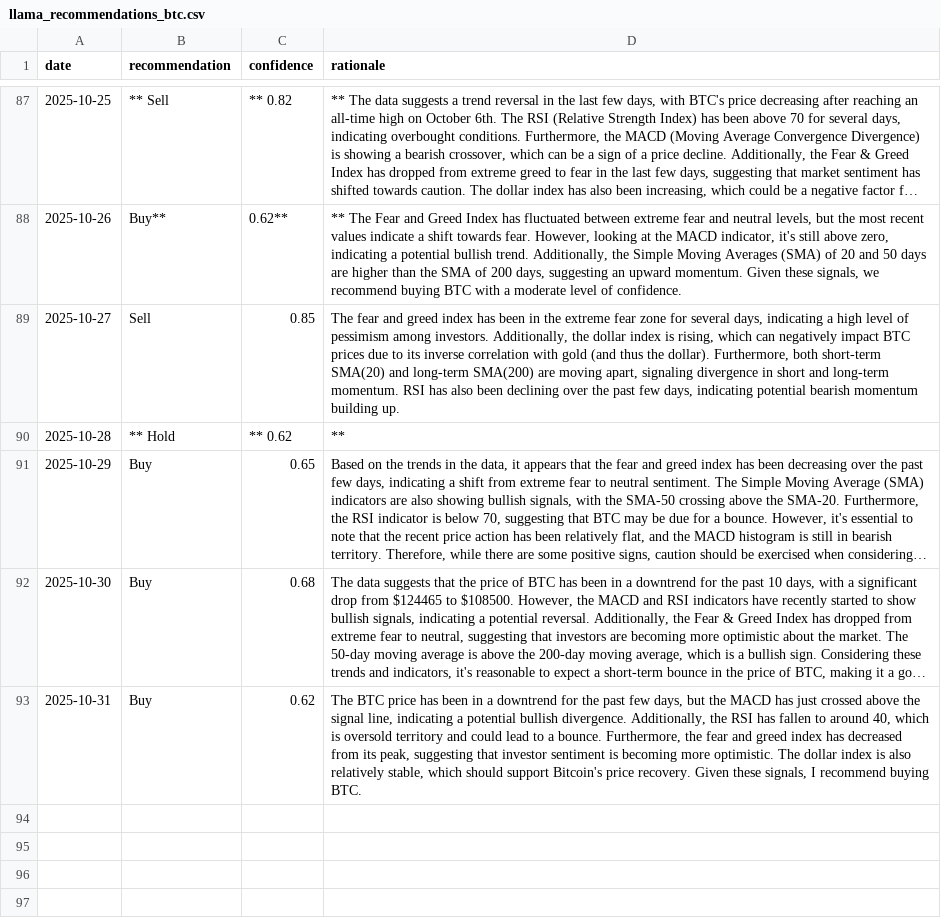
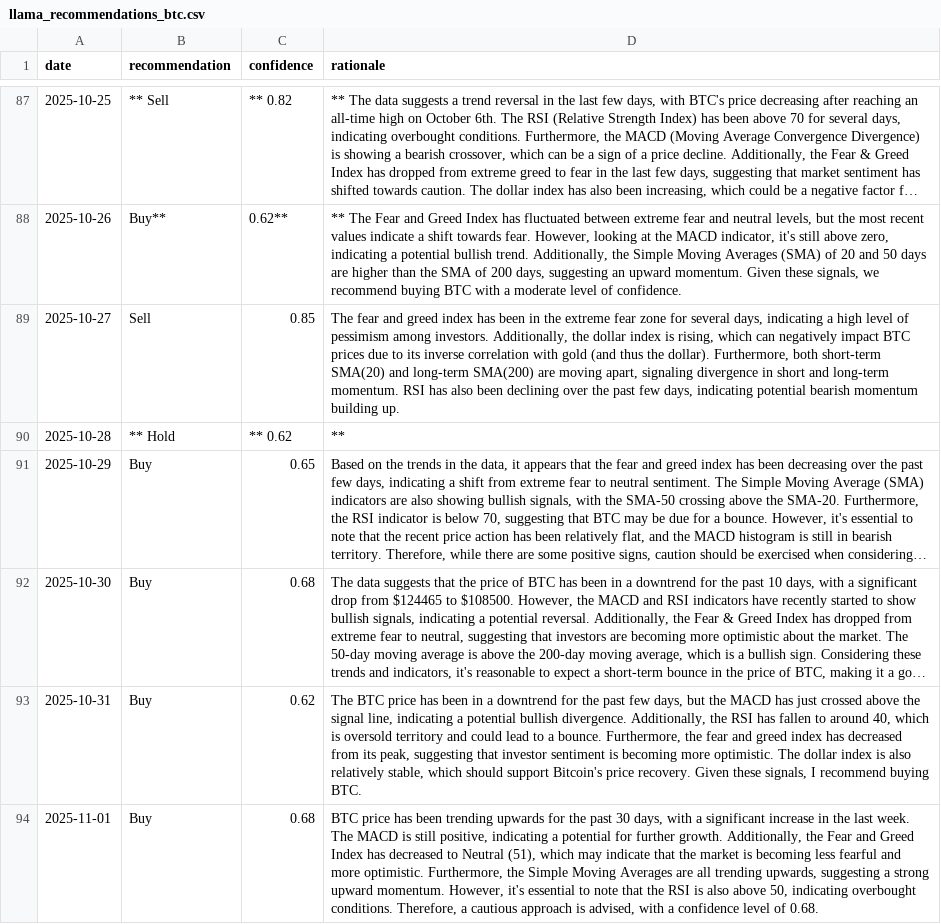
Before and after one commit to amrelsawalhi/DipSignal, a CSV file: data/llama_recommendations_btc.csv, drawn as a sheet; only a part is shown, gaps mark what is left out; long unchanged cells end in …; the diff names each change by its address in the sheet, - before the commit and + after, or states it on an @@ line.

```diff
--- a/data/llama_recommendations_btc.csv
+++ b/data/llama_recommendations_btc.csv
+row 94: 2025-11-01 | Buy | 0.68 | BTC price has been trending upwards for the past 30 days, with a significant increase in the last week. The MACD is still positive, indicating a potential for further growth. Additionally, the Fear and Greed Index has decreased to Neutral (51), which may indicate that the market is becoming less fearful and more optimistic. Furthermore, the Simple Moving Averages are all trending upwards, suggesting a strong upward momentum. However, it's essential to note that the RSI is also above 50, indicating overbought conditions. Therefore, a cautious approach is advised, with a confidence level of 0.68.
```
Also changed, not shown: data/btc_technical.csv, data/eth_technical.csv, 11 other files.
